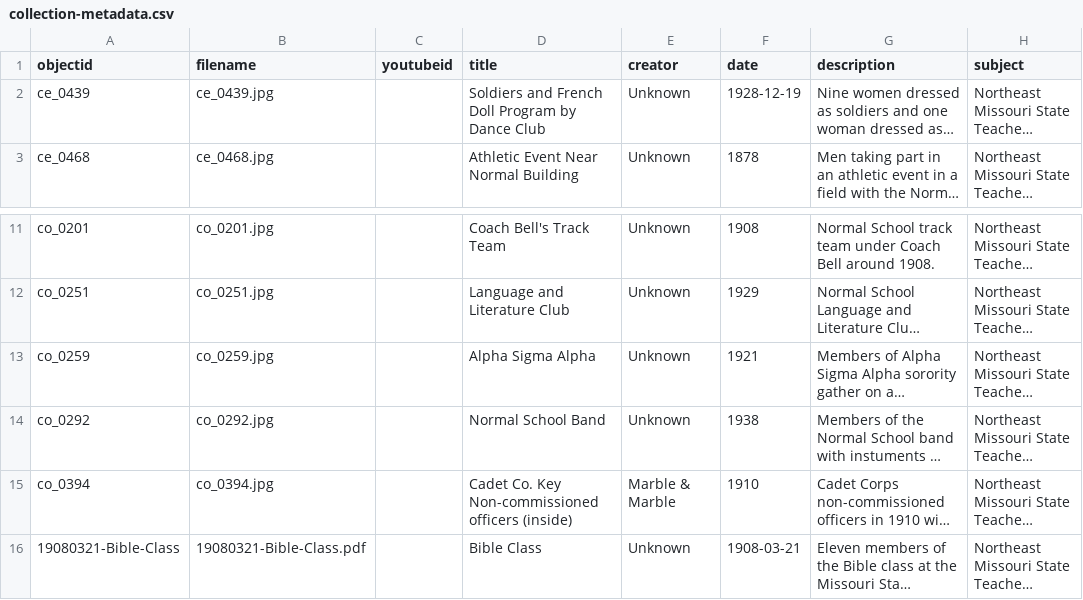
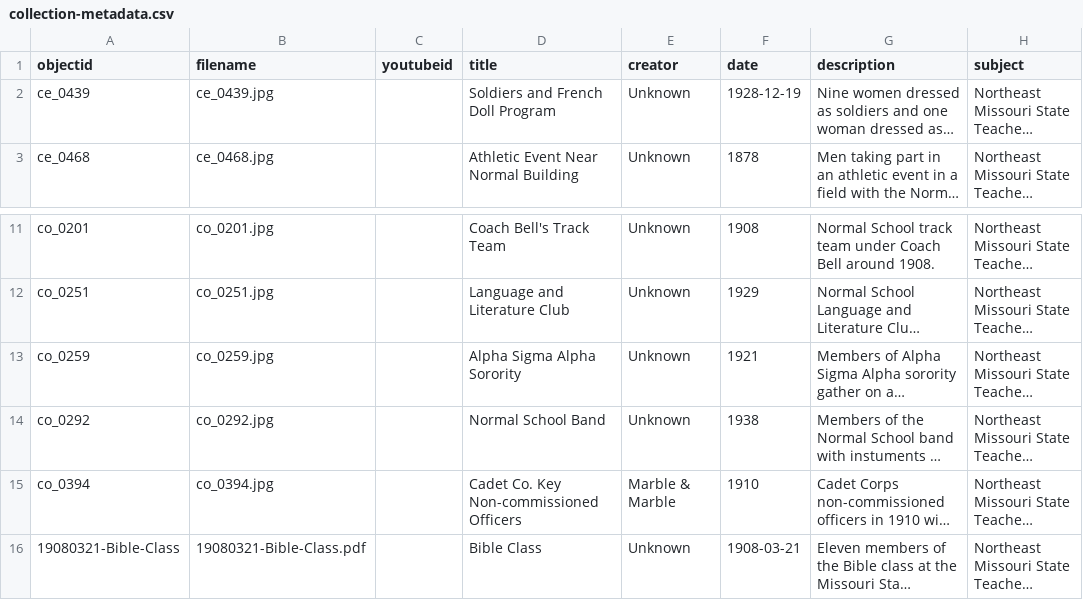
Before and after one commit to amoots/earlystudentphotos_draft, a CSV file: _data/collection-metadata.csv, drawn as a sheet; only a part is shown, gaps mark what is left out; long unchanged cells end in …; the diff names each change by its address in the sheet, - before the commit and + after, or states it on an @@ line.

Commit message:
Changed metadata

```diff
--- a/_data/collection-metadata.csv
+++ b/_data/collection-metadata.csv
-D2 (title): Soldiers and French Doll Program by Dance Club
+D2 (title): Soldiers and French Doll Program
-D13 (title): Alpha Sigma Alpha
+D13 (title): Alpha Sigma Alpha Sorority
-D15 (title): Cadet Co. Key Non-commissioned officers (inside)
+D15 (title): Cadet Co. Key Non-commissioned Officers
```
